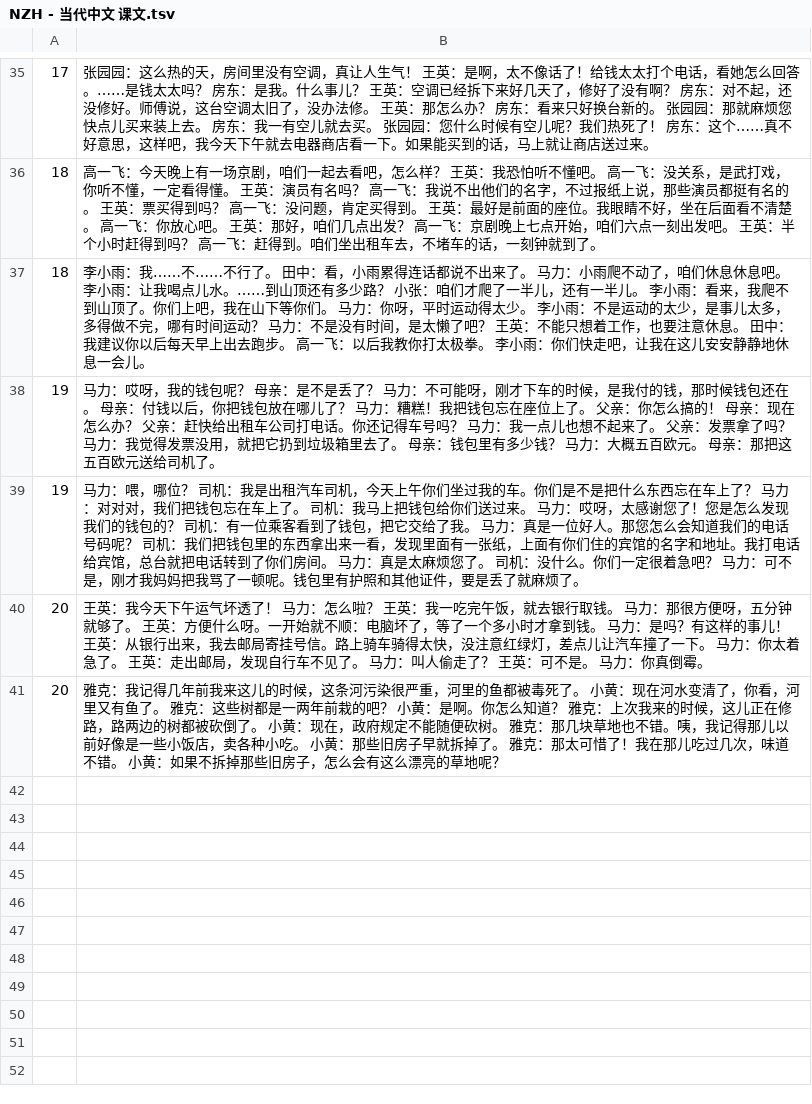
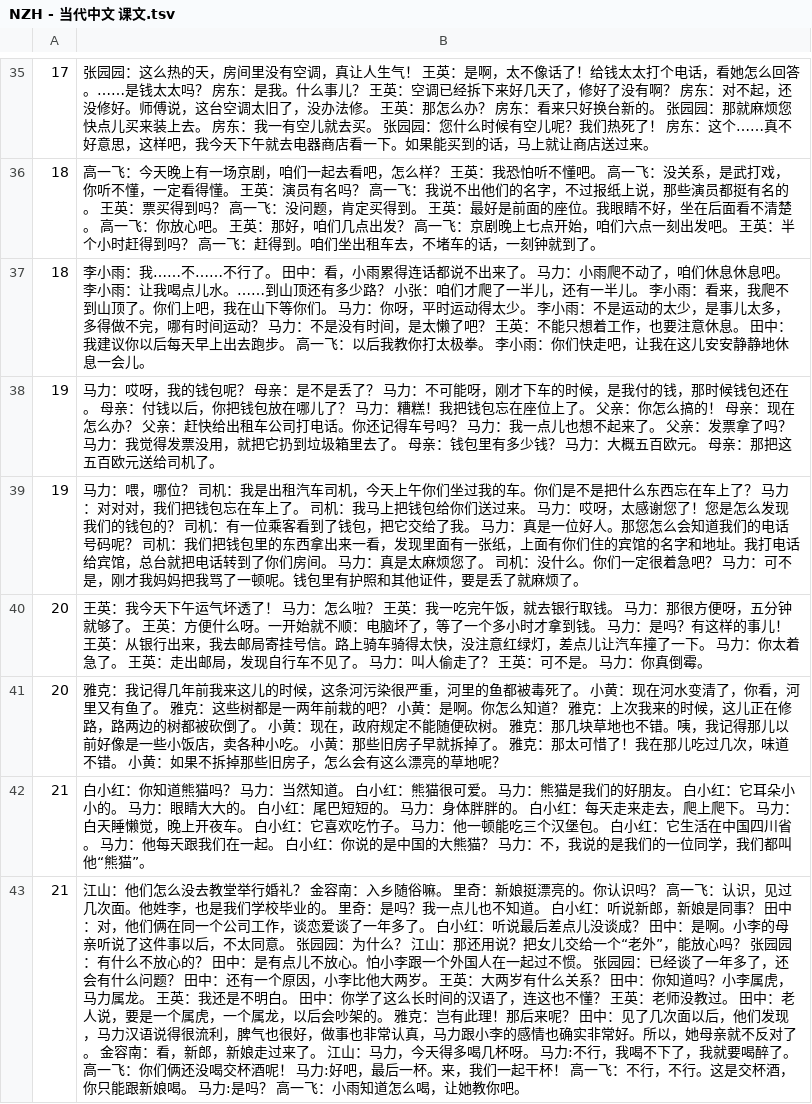
Before and after one commit to jdwebdev/chinois, a TSV file: tsv/NZH - 当代中文 课文.tsv, drawn as a sheet; only a part is shown, gaps mark what is left out; the diff names each change by its address in the sheet, - before the commit and + after, or states it on an @@ line.

```diff
--- a/tsv/NZH - 当代中文 课文.tsv
+++ b/tsv/NZH - 当代中文 课文.tsv
+row 42: 21 | 白小红：你知道熊猫吗？ 马力：当然知道。 白小红：熊猫很可爱。 马力：熊猫是我们的好朋友。 白小红：它耳朵小小的。 马力：眼睛大大的。 白小红：尾巴短短的。 马力：身体胖胖的。 白小红：每天走来走去，爬上爬下。 马力：白天睡懒觉，晚上开夜车。 白小红：它喜欢吃竹子。 马力：他一顿能吃三个汉堡包。 白小红：它生活在中国四川省。 马力：他每天跟我们在一起。 白小红：你说的是中国的大熊猫？ 马力：不，我说的是我们的一位同学，我们都叫他“熊猫”。
+row 43: 21 | 江山：他们怎么没去教堂举行婚礼？ 金容南：入乡随俗嘛。 里奇：新娘挺漂亮的。你认识吗？ 高一飞：认识，见过几次面。他姓李，也是我们学校毕业的。 里奇：是吗？我一点儿也不知道。 白小红：听说新郎，新娘是同事？ 田中：对，他们俩在同一个公司工作，谈恋爱谈了一年多了。 白小红：听说最后差点儿没谈成？ 田中：是啊。小李的母亲听说了这件事以后，不太同意。 张园园：为什么？ 江山：那还用说？把女儿交给一个“老外”，能放心吗？ 张园园：有什么不放心的？ 田中：是有点儿不放心。怕小李跟一个外国人在一起过不惯。 张园园：已经谈了一年多了，还会有什么问题？ 田中：还有一个原因，小李比他大两岁。 王英：大两岁有什么关系？ 田中：你知道吗？小李属虎，马力属龙。 王英：我还是不明白。 田中：你学了这么长时间的汉语了，连这也不懂？ 王英：老师没教过。 田中：老人说，要是一个属虎，一个属龙，以后会吵架的。 雅克：岂有此理！那后来呢？ 田中：见了几次面以后，他们发现，马力汉语说得很流利，脾气也很好，做事也非常认真，马力跟小李的感情也确实非常好。所以，她母亲就不反对了。 金容南：看，新郎，新娘走过来了。 江山：马力，今天得多喝几杯呀。 马力:不行，我喝不下了，我就要喝醉了。 高一飞：你们俩还没喝交杯酒呢！ 马力:好吧，最后一杯。来，我们一起干杯！ 高一飞：不行，不行。这是交杯酒，你只能跟新娘喝。 马力:是吗？ 高一飞：小雨知道怎么喝，让她教你吧。
```
Also changed, not shown: tsv/NZH - 当代中文 例子.tsv, tsv/NZH - 当代中文 汉字.tsv, 2 other files.
